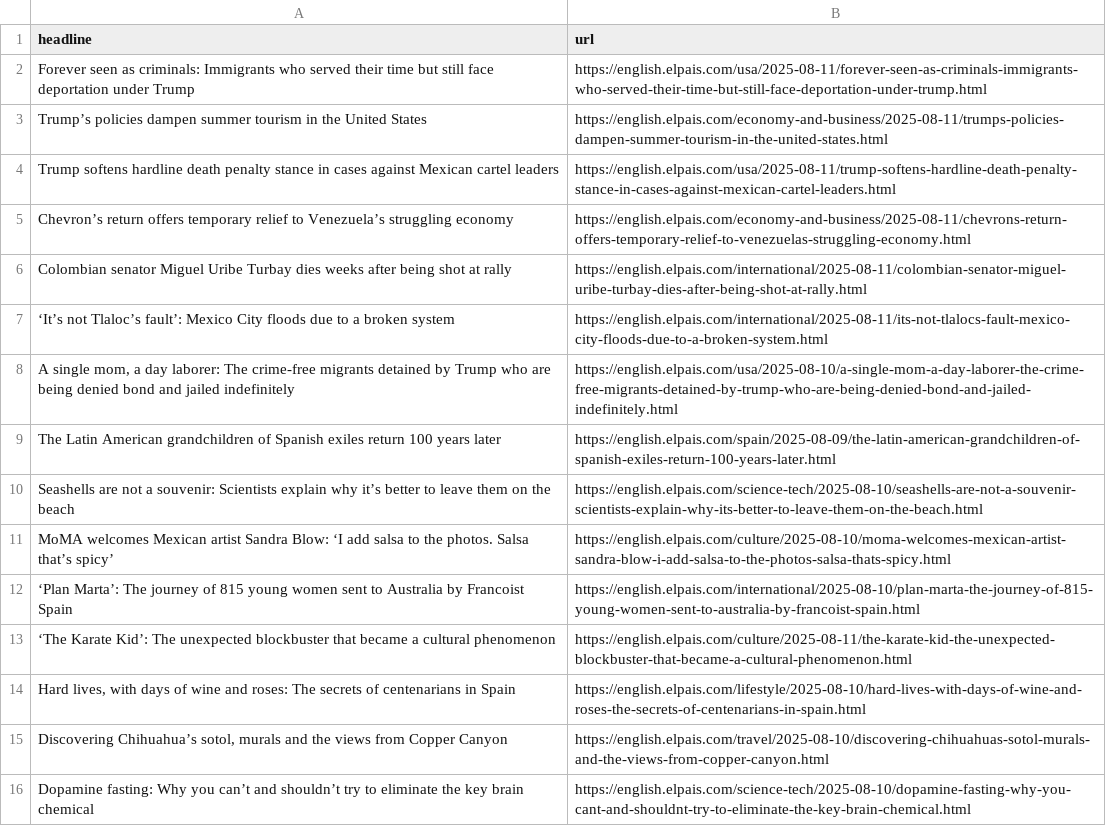
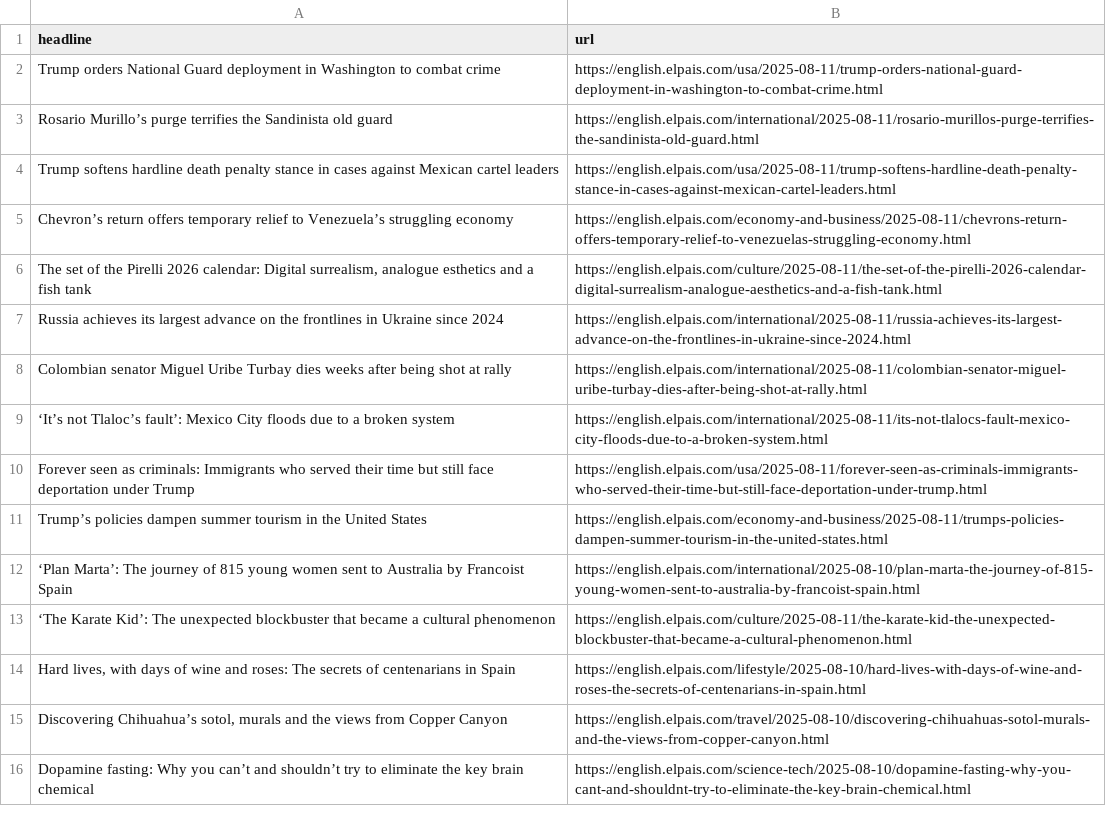
Before and after one commit to cmgsalazar/el-pais-autoscraper, a CSV file: headlines.csv, drawn as a sheet; only a part is shown.

```diff
--- a/headlines.csv
+++ b/headlines.csv
@@ -1,12 +1,12 @@
 headline,url
+Trump orders National Guard deployment in Washington to combat crime,https://english.elpais.com/usa/2025-08-11/trump-orders-national-guard-deployment-in-washington-to-combat-crime.html
+Rosario Murillo’s purge terrifies the Sandinista old guard,https://english.elpais.com/international/2025-08-11/rosario-murillos-purge-terrifies-the-sandinista-old-guard.html
+Trump softens hardline death penalty stance in cases against Mexican cartel leaders,https://english.elpais.com/usa/2025-08-11/trump-softens-hardline-death-penalty-stance-in-cases-against-mexican-cartel-leaders.html
+Chevron’s return offers temporary relief to Venezuela’s struggling economy,https://english.elpais.com/economy-and-business/2025-08-11/chevrons-return-offers-temporary-relief-to-venezuelas-struggling-economy.html
+"The set of the Pirelli 2026 calendar: Digital surrealism, analogue esthetics and a fish tank ",https://english.elpais.com/culture/2025-08-11/the-set-of-the-pirelli-2026-calendar-digital-surrealism-analogue-aesthetics-and-a-fish-tank.html
+Russia achieves its largest advance on the frontlines in Ukraine since 2024,https://english.elpais.com/international/2025-08-11/russia-achieves-its-largest-advance-on-the-frontlines-in-ukraine-since-2024.html
+Colombian senator Miguel Uribe Turbay dies weeks after being shot at rally,https://english.elpais.com/international/2025-08-11/colombian-senator-miguel-uribe-turbay-dies-after-being-shot-at-rally.html
+‘It’s not Tlaloc’s fault’: Mexico City floods due to a broken system,https://english.elpais.com/international/2025-08-11/its-not-tlalocs-fault-mexico-city-floods-due-to-a-broken-system.html
 Forever seen as criminals: Immigrants who served their time but still face deportation under Trump,https://english.elpais.com/usa/2025-08-11/forever-seen-as-criminals-immigrants-who-served-their-time-but-still-face-deportation-under-trump.html
 Trump’s policies dampen summer tourism in the United States,https://english.elpais.com/economy-and-business/2025-08-11/trumps-policies-dampen-summer-tourism-in-the-united-states.html
-Trump softens hardline death penalty stance in cases against Mexican cartel leaders,https://english.elpais.com/usa/2025-08-11/trump-softens-hardline-death-penalty-stance-in-cases-against-mexican-cartel-leaders.html
-Chevron’s return offers temporary relief to Venezuela’s struggling economy,https://english.elpais.com/economy-and-business/2025-08-11/chevrons-return-offers-temporary-relief-to-venezuelas-struggling-economy.html
-Colombian senator Miguel Uribe Turbay dies weeks after being shot at rally,https://english.elpais.com/international/2025-08-11/colombian-senator-miguel-uribe-turbay-dies-after-being-shot-at-rally.html
-‘It’s not Tlaloc’s fault’: Mexico City floods due to a broken system,https://english.elpais.com/international/2025-08-11/its-not-tlalocs-fault-mexico-city-floods-due-to-a-broken-system.html
-"A single mom, a day laborer: The crime-free migrants detained by Trump who are being denied bond and jailed indefinitely",https://english.elpais.com/usa/2025-08-10/a-single-mom-a-day-laborer-the-crime-free-migrants-detained-by-trump-who-are-being-denied-bond-and-jailed-indefinitely.html
-The Latin American grandchildren of Spanish exiles return 100 years later,https://english.elpais.com/spain/2025-08-09/the-latin-american-grandchildren-of-spanish-exiles-return-100-years-later.html
-Seashells are not a souvenir: Scientists explain why it’s better to leave them on the beach,https://english.elpais.com/science-tech/2025-08-10/seashells-are-not-a-souvenir-scientists-explain-why-its-better-to-leave-them-on-the-beach.html
-MoMA welcomes Mexican artist Sandra Blow: ‘I add salsa to the photos. Salsa that’s spicy’ ,https://english.elpais.com/culture/2025-08-10/moma-welcomes-mexican-artist-sandra-blow-i-add-salsa-to-the-photos-salsa-thats-spicy.html
 ‘Plan Marta’: The journey of 815 young women sent to Australia by Francoist Spain,https://english.elpais.com/international/2025-08-10/plan-marta-the-journey-of-815-young-women-sent-to-australia-by-francoist-spain.html
```
